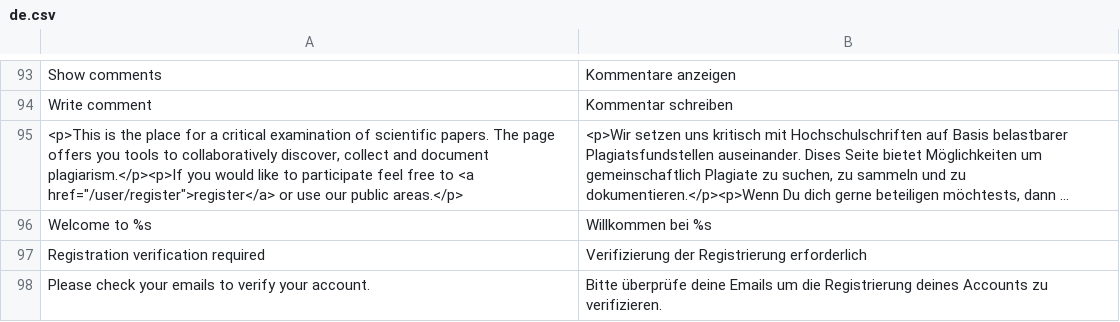
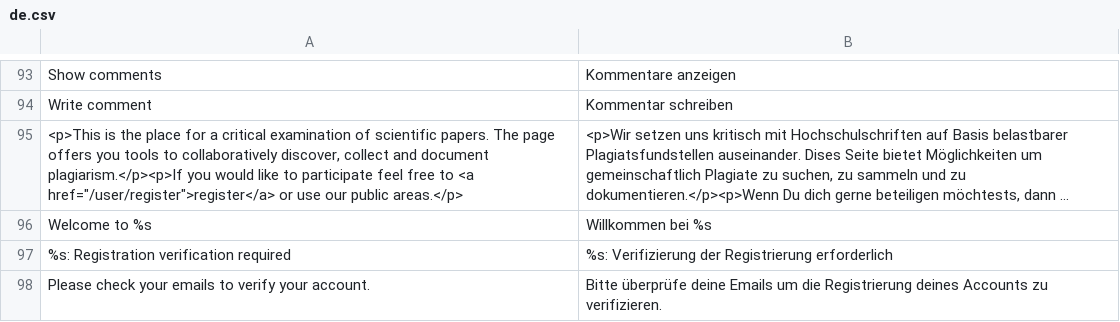
Before and after one commit to Unplagged/unplagged, a CSV file: data/languages/de.csv, drawn as a sheet; only a part is shown, gaps mark what is left out; long unchanged cells end in ….

```diff
--- a/data/languages/de.csv
+++ b/data/languages/de.csv
@@ -96,3 +96,3 @@ Write comment;Kommentar schreiben
 Welcome to %s;Willkommen bei %s
-Registration verification required; Verifizierung der Registrierung erforderlich
+%s: Registration verification required; %s: Verifizierung der Registrierung erforderlich
 Please check your emails to verify your account.;Bitte überprüfe deine Emails um die Registrierung deines Accounts zu verifizieren.
```
Also changed, not shown: 1 other file.
